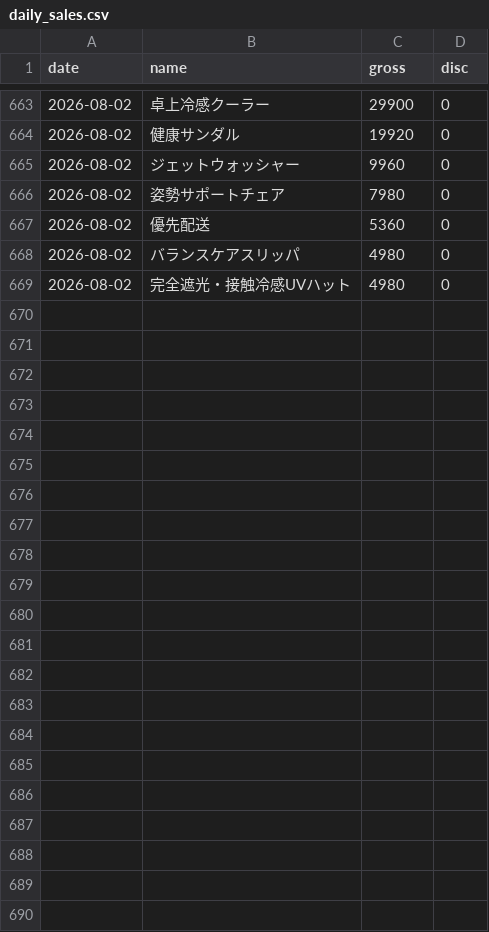
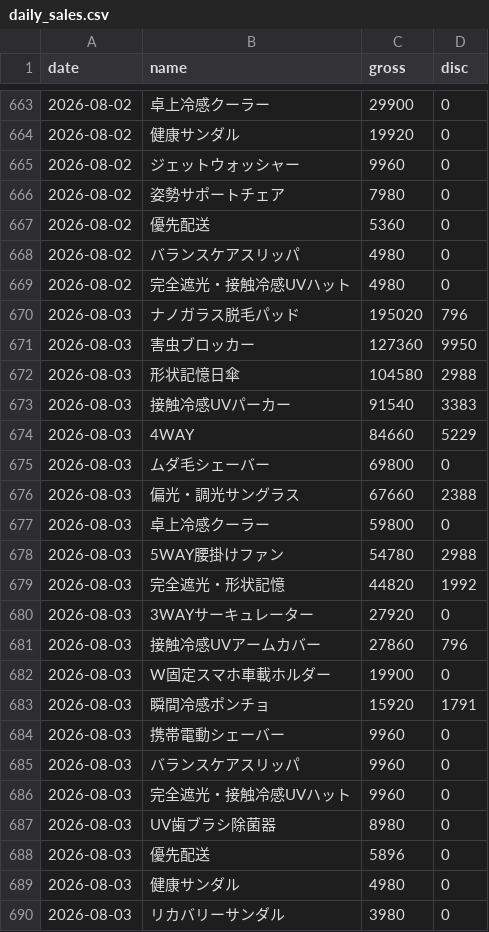
Before and after one commit to finracofficial-cmd/LOOana, a CSV file: data/daily/daily_sales.csv, drawn as a sheet; only a part is shown, gaps mark what is left out; the diff names each change by its address in the sheet, - before the commit and + after, or states it on an @@ line.

```diff
--- a/data/daily/daily_sales.csv
+++ b/data/daily/daily_sales.csv
+row 670: 2026-08-03 | ナノガラス脱毛パッド | 195020 | 796
+row 671: 2026-08-03 | 害虫ブロッカー | 127360 | 9950
+row 672: 2026-08-03 | 形状記憶日傘 | 104580 | 2988
+row 673: 2026-08-03 | 接触冷感UVパーカー | 91540 | 3383
+row 674: 2026-08-03 | 4WAY | 84660 | 5229
+row 675: 2026-08-03 | ムダ毛シェーバー | 69800 | 0
+row 676: 2026-08-03 | 偏光・調光サングラス | 67660 | 2388
+row 677: 2026-08-03 | 卓上冷感クーラー | 59800 | 0
+row 678: 2026-08-03 | 5WAY腰掛けファン | 54780 | 2988
+row 679: 2026-08-03 | 完全遮光・形状記憶 | 44820 | 1992
+row 680: 2026-08-03 | 3WAYサーキュレーター | 27920 | 0
+row 681: 2026-08-03 | 接触冷感UVアームカバー | 27860 | 796
+row 682: 2026-08-03 | W固定スマホ車載ホルダー | 19900 | 0
+row 683: 2026-08-03 | 瞬間冷感ポンチョ | 15920 | 1791
+row 684: 2026-08-03 | 携帯電動シェーバー | 9960 | 0
+row 685: 2026-08-03 | バランスケアスリッパ | 9960 | 0
+row 686: 2026-08-03 | 完全遮光・接触冷感UVハット | 9960 | 0
+row 687: 2026-08-03 | UV歯ブラシ除菌器 | 8980 | 0
+row 688: 2026-08-03 | 優先配送 | 5896 | 0
+row 689: 2026-08-03 | 健康サンダル | 4980 | 0
+row 690: 2026-08-03 | リカバリーサンダル | 3980 | 0
```
Also changed, not shown: data/budget-snapshots.csv, data/daily/daily_ad.csv, 6 other files.
